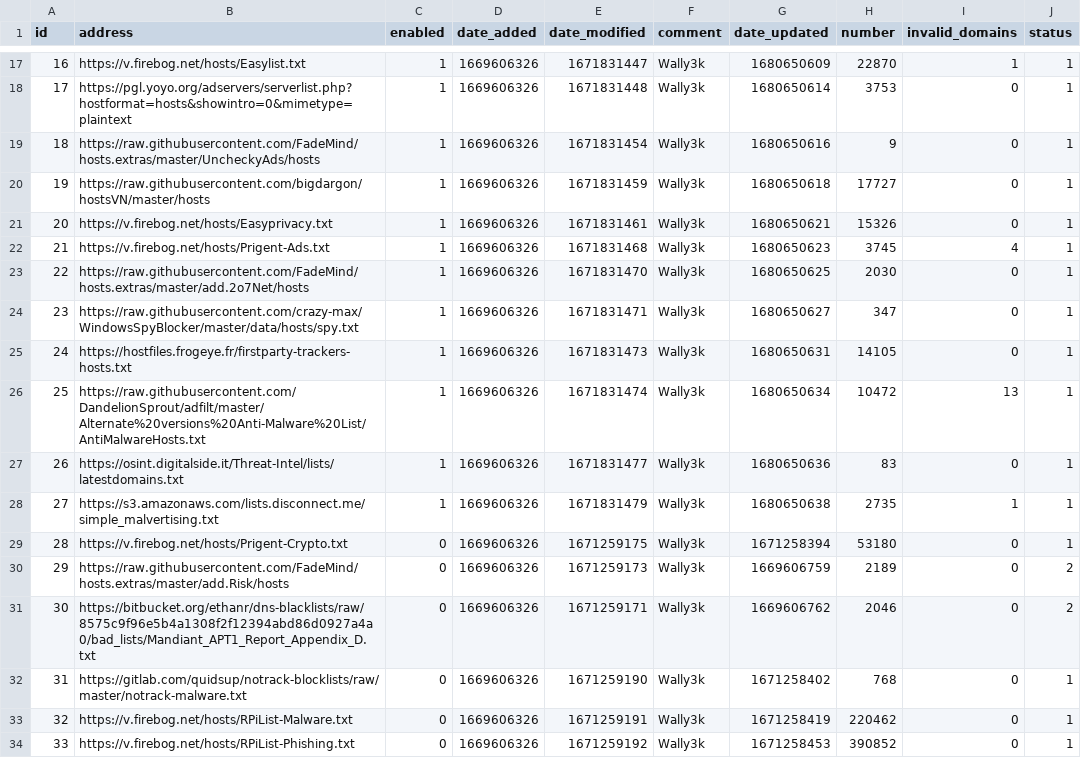
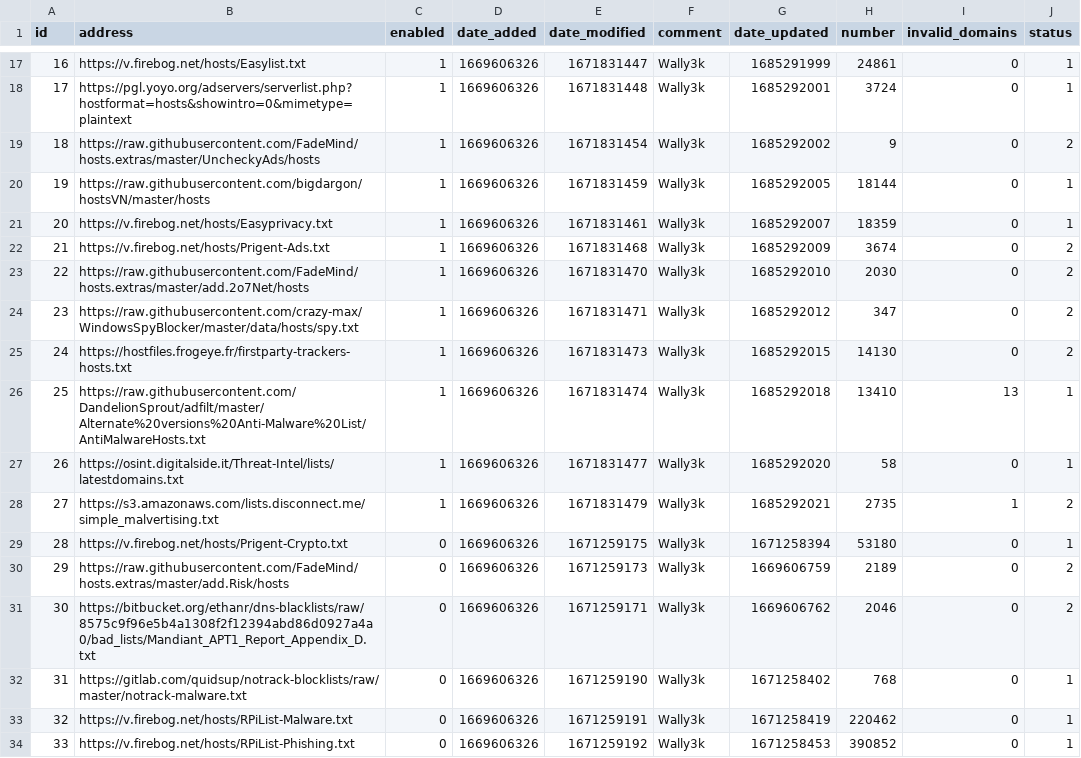
Before and after one commit to mytechguyri/my-pihole-lists, a CSV file: adlist.csv, drawn as a sheet; only a part is shown, gaps mark what is left out; the diff covers the shown part only.

```diff
--- a/adlist.csv
+++ b/adlist.csv
@@ -17,13 +17,13 @@ id,address,enabled,date_added,date_modified,comment,date_updated,number,invalid_
-16,https://v.firebog.net/hosts/Easylist.txt,1,1669606326,1671831447,Wally3k,1680650609,22870,1,1
-17,https://pgl.yoyo.org/adservers/serverlist.php?hostformat=hosts&showintro=0&mimetype=plaintext,1,1669606326,1671831448,Wally3k,1680650614,3753,0,1
-18,https://raw.githubusercontent.com/FadeMind/hosts.extras/master/UncheckyAds/hosts,1,1669606326,1671831454,Wally3k,1680650616,9,0,1
-19,https://raw.githubusercontent.com/bigdargon/hostsVN/master/hosts,1,1669606326,1671831459,Wally3k,1680650618,17727,0,1
-20,https://v.firebog.net/hosts/Easyprivacy.txt,1,1669606326,1671831461,Wally3k,1680650621,15326,0,1
-21,https://v.firebog.net/hosts/Prigent-Ads.txt,1,1669606326,1671831468,Wally3k,1680650623,3745,4,1
-22,https://raw.githubusercontent.com/FadeMind/hosts.extras/master/add.2o7Net/hosts,1,1669606326,1671831470,Wally3k,1680650625,2030,0,1
-23,https://raw.githubusercontent.com/crazy-max/WindowsSpyBlocker/master/data/hosts/spy.txt,1,1669606326,1671831471,Wally3k,1680650627,347,0,1
-24,https://hostfiles.frogeye.fr/firstparty-trackers-hosts.txt,1,1669606326,1671831473,Wally3k,1680650631,14105,0,1
-25,https://raw.githubusercontent.com/DandelionSprout/adfilt/master/Alternate%20versions%20Anti-Malware%20List/AntiMalwareHosts.txt,1,1669606326,1671831474,Wally3k,1680650634,10472,13,1
-26,https://osint.digitalside.it/Threat-Intel/lists/latestdomains.txt,1,1669606326,1671831477,Wally3k,1680650636,83,0,1
-27,https://s3.amazonaws.com/lists.disconnect.me/simple_malvertising.txt,1,1669606326,1671831479,Wally3k,1680650638,2735,1,1
+16,https://v.firebog.net/hosts/Easylist.txt,1,1669606326,1671831447,Wally3k,1685291999,24861,0,1
+17,https://pgl.yoyo.org/adservers/serverlist.php?hostformat=hosts&showintro=0&mimetype=plaintext,1,1669606326,1671831448,Wally3k,1685292001,3724,0,1
+18,https://raw.githubusercontent.com/FadeMind/hosts.extras/master/UncheckyAds/hosts,1,1669606326,1671831454,Wally3k,1685292002,9,0,2
+19,https://raw.githubusercontent.com/bigdargon/hostsVN/master/hosts,1,1669606326,1671831459,Wally3k,1685292005,18144,0,1
+20,https://v.firebog.net/hosts/Easyprivacy.txt,1,1669606326,1671831461,Wally3k,1685292007,18359,0,1
+21,https://v.firebog.net/hosts/Prigent-Ads.txt,1,1669606326,1671831468,Wally3k,1685292009,3674,0,2
+22,https://raw.githubusercontent.com/FadeMind/hosts.extras/master/add.2o7Net/hosts,1,1669606326,1671831470,Wally3k,1685292010,2030,0,2
+23,https://raw.githubusercontent.com/crazy-max/WindowsSpyBlocker/master/data/hosts/spy.txt,1,1669606326,1671831471,Wally3k,1685292012,347,0,2
+24,https://hostfiles.frogeye.fr/firstparty-trackers-hosts.txt,1,1669606326,1671831473,Wally3k,1685292015,14130,0,2
+25,https://raw.githubusercontent.com/DandelionSprout/adfilt/master/Alternate%20versions%20Anti-Malware%20List/AntiMalwareHosts.txt,1,1669606326,1671831474,Wally3k,1685292018,13410,13,1
+26,https://osint.digitalside.it/Threat-Intel/lists/latestdomains.txt,1,1669606326,1671831477,Wally3k,1685292020,58,0,1
+27,https://s3.amazonaws.com/lists.disconnect.me/simple_malvertising.txt,1,1669606326,1671831479,Wally3k,1685292021,2735,1,2
 28,https://v.firebog.net/hosts/Prigent-Crypto.txt,0,1669606326,1671259175,Wally3k,1671258394,53180,0,1
```
Also changed, not shown: 37 edited cells elsewhere in this file.
